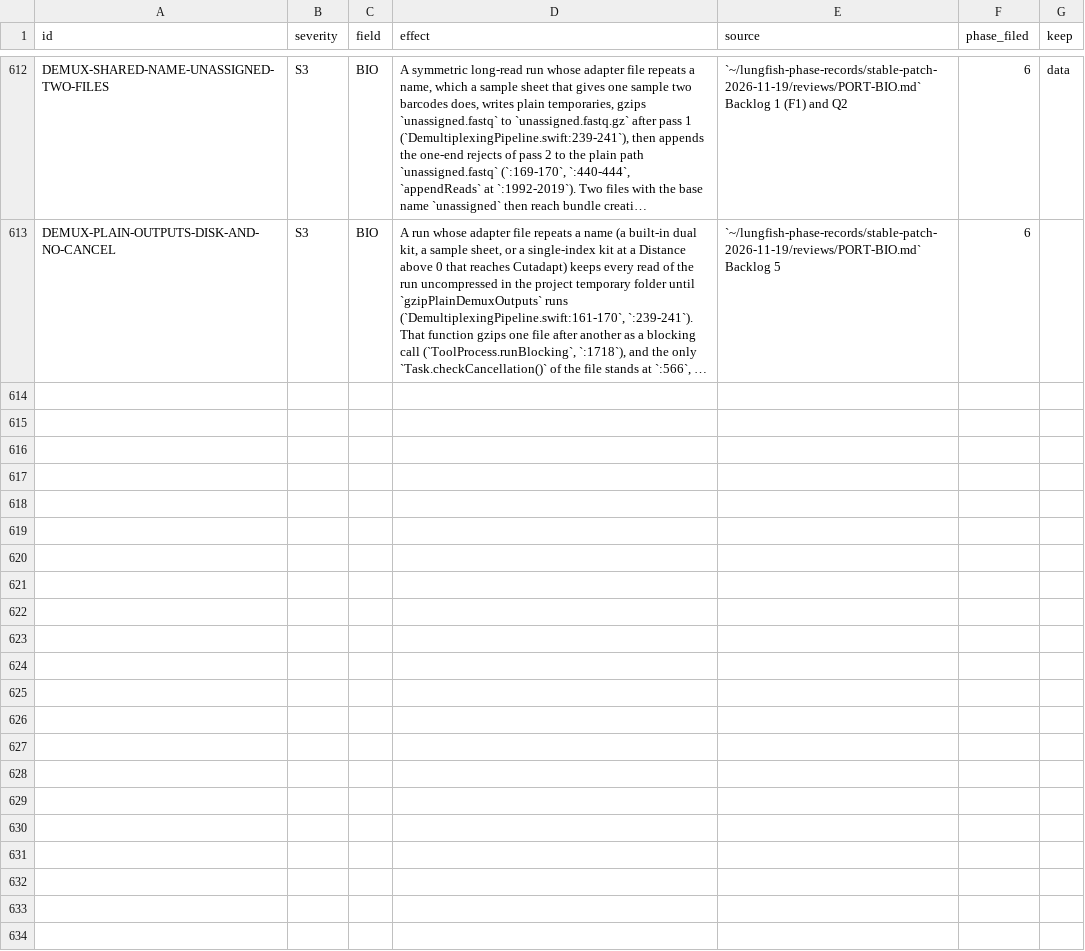
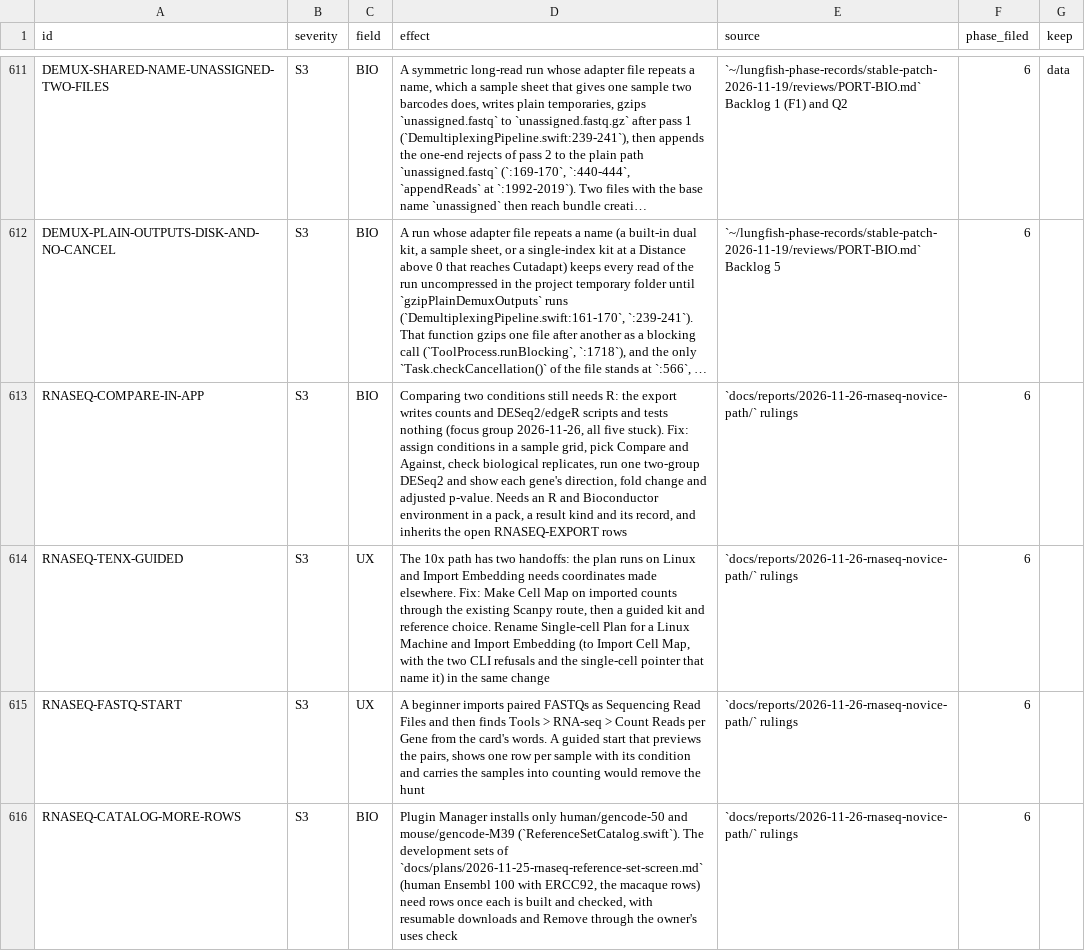
Before and after one commit to dhoconno/lungfish-genome-explorer, a TSV file: docs/plans/backlog-later.tsv, drawn as a sheet; only a part is shown, gaps mark what is left out; long unchanged cells end in …; the diff covers the shown part only; the diff names each change by its address in the sheet, - before the commit and + after, or states it on an @@ line.

```diff
--- a/docs/plans/backlog-later.tsv
+++ b/docs/plans/backlog-later.tsv
+row 613: RNASEQ-COMPARE-IN-APP | S3 | BIO | Comparing two conditions still needs R: the export writes counts and DESeq2/edgeR scripts and tests nothing (focus group 2026-11-26, all five stuck). Fix: assign conditions in a sample grid, pick Compare and Against, check biological replicates, run one two-group DESeq2 and show each gene's direction, fold change and adjusted p-value. Needs an R and Bioconductor environment in a pack, a result kind and its record, and inherits the open RNASEQ-EXPORT rows | `docs/reports/2026-11-26-rnaseq-novice-path/` rulings | 6
+row 614: RNASEQ-TENX-GUIDED | S3 | UX | The 10x path has two handoffs: the plan runs on Linux and Import Embedding needs coordinates made elsewhere. Fix: Make Cell Map on imported counts through the existing Scanpy route, then a guided kit and reference choice. Rename Single-cell Plan for a Linux Machine and Import Embedding (to Import Cell Map, with the two CLI refusals and the single-cell pointer that name it) in the same change | `docs/reports/2026-11-26-rnaseq-novice-path/` rulings | 6
+row 615: RNASEQ-FASTQ-START | S3 | UX | A beginner imports paired FASTQs as Sequencing Read Files and then finds Tools > RNA-seq > Count Reads per Gene from the card's words. A guided start that previews the pairs, shows one row per sample with its condition and carries the samples into counting would remove the hunt | `docs/reports/2026-11-26-rnaseq-novice-path/` rulings | 6
+row 616: RNASEQ-CATALOG-MORE-ROWS | S3 | BIO | Plugin Manager installs only human/gencode-50 and mouse/gencode-M39 (`ReferenceSetCatalog.swift`). The development sets of `docs/plans/2026-11-25-rnaseq-reference-set-screen.md` (human Ensembl 100 with ERCC92, the macaque rows) need rows once each is built and checked, with resumable downloads and Remove through the owner's uses check | `docs/reports/2026-11-26-rnaseq-novice-path/` rulings | 6
```
Also changed, not shown: 3 added rows and 1 removed row elsewhere in this file, 7 other files.
